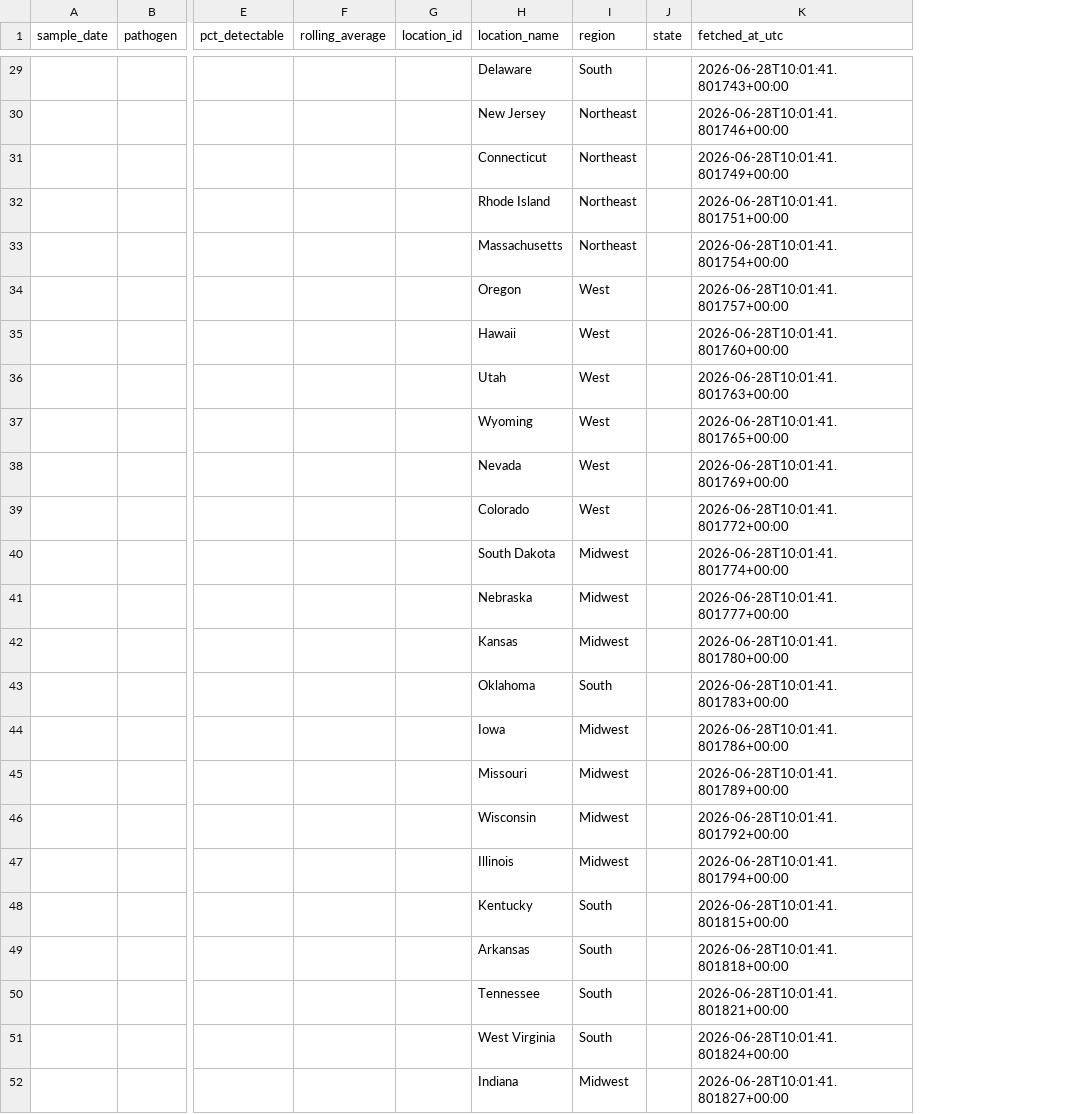
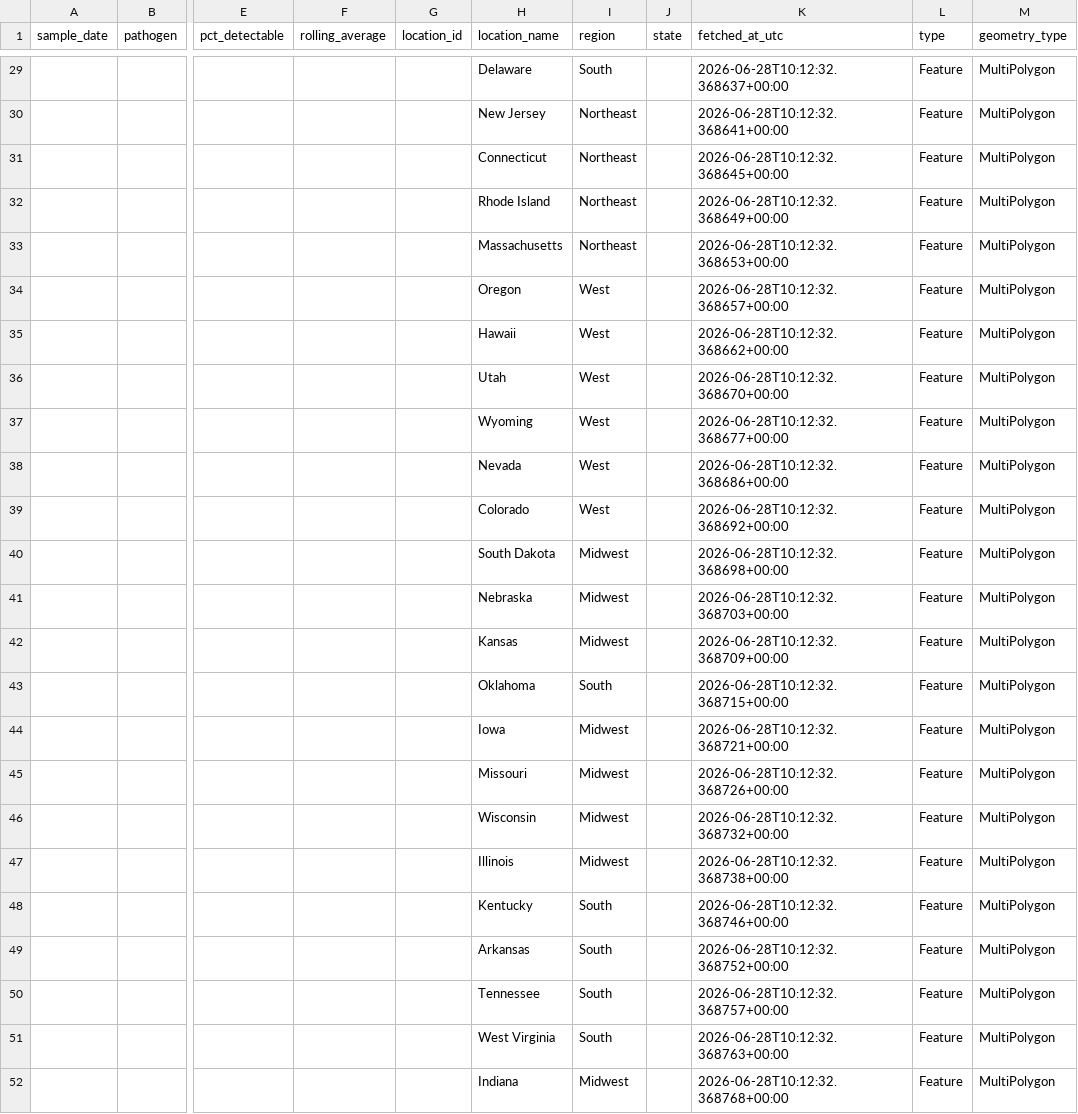
Before and after one commit to reydon920/wastewater-scan-automation, a CSV file: output/wastewater_20260628.csv, drawn as a sheet; only a part is shown, gaps mark what is left out; the diff covers the shown part only; the diff names each change by its address in the sheet, - before the commit and + after, or states it on an @@ line.

```diff
--- a/output/wastewater_20260628.csv
+++ b/output/wastewater_20260628.csv
+column L (type), rows 29-52: all Feature
+column M (geometry_type), rows 29-52: all MultiPolygon
-K29 (fetched_at_utc): 2026-06-28T10:01:41.801743+00:00
+K29 (fetched_at_utc): 2026-06-28T10:12:32.368637+00:00
-K30 (fetched_at_utc): 2026-06-28T10:01:41.801746+00:00
+K30 (fetched_at_utc): 2026-06-28T10:12:32.368641+00:00
-K31 (fetched_at_utc): 2026-06-28T10:01:41.801749+00:00
+K31 (fetched_at_utc): 2026-06-28T10:12:32.368645+00:00
-K32 (fetched_at_utc): 2026-06-28T10:01:41.801751+00:00
+K32 (fetched_at_utc): 2026-06-28T10:12:32.368649+00:00
-K33 (fetched_at_utc): 2026-06-28T10:01:41.801754+00:00
+K33 (fetched_at_utc): 2026-06-28T10:12:32.368653+00:00
-K34 (fetched_at_utc): 2026-06-28T10:01:41.801757+00:00
+K34 (fetched_at_utc): 2026-06-28T10:12:32.368657+00:00
-K35 (fetched_at_utc): 2026-06-28T10:01:41.801760+00:00
+K35 (fetched_at_utc): 2026-06-28T10:12:32.368662+00:00
-K36 (fetched_at_utc): 2026-06-28T10:01:41.801763+00:00
+K36 (fetched_at_utc): 2026-06-28T10:12:32.368670+00:00
-K37 (fetched_at_utc): 2026-06-28T10:01:41.801765+00:00
+K37 (fetched_at_utc): 2026-06-28T10:12:32.368677+00:00
-K38 (fetched_at_utc): 2026-06-28T10:01:41.801769+00:00
+K38 (fetched_at_utc): 2026-06-28T10:12:32.368686+00:00
-K39 (fetched_at_utc): 2026-06-28T10:01:41.801772+00:00
+K39 (fetched_at_utc): 2026-06-28T10:12:32.368692+00:00
-K40 (fetched_at_utc): 2026-06-28T10:01:41.801774+00:00
+K40 (fetched_at_utc): 2026-06-28T10:12:32.368698+00:00
-K41 (fetched_at_utc): 2026-06-28T10:01:41.801777+00:00
+K41 (fetched_at_utc): 2026-06-28T10:12:32.368703+00:00
-K42 (fetched_at_utc): 2026-06-28T10:01:41.801780+00:00
+K42 (fetched_at_utc): 2026-06-28T10:12:32.368709+00:00
-K43 (fetched_at_utc): 2026-06-28T10:01:41.801783+00:00
+K43 (fetched_at_utc): 2026-06-28T10:12:32.368715+00:00
-K44 (fetched_at_utc): 2026-06-28T10:01:41.801786+00:00
+K44 (fetched_at_utc): 2026-06-28T10:12:32.368721+00:00
-K45 (fetched_at_utc): 2026-06-28T10:01:41.801789+00:00
+K45 (fetched_at_utc): 2026-06-28T10:12:32.368726+00:00
-K46 (fetched_at_utc): 2026-06-28T10:01:41.801792+00:00
+K46 (fetched_at_utc): 2026-06-28T10:12:32.368732+00:00
-K47 (fetched_at_utc): 2026-06-28T10:01:41.801794+00:00
+K47 (fetched_at_utc): 2026-06-28T10:12:32.368738+00:00
-K48 (fetched_at_utc): 2026-06-28T10:01:41.801815+00:00
+K48 (fetched_at_utc): 2026-06-28T10:12:32.368746+00:00
-K49 (fetched_at_utc): 2026-06-28T10:01:41.801818+00:00
+K49 (fetched_at_utc): 2026-06-28T10:12:32.368752+00:00
-K50 (fetched_at_utc): 2026-06-28T10:01:41.801821+00:00
+K50 (fetched_at_utc): 2026-06-28T10:12:32.368757+00:00
-K51 (fetched_at_utc): 2026-06-28T10:01:41.801824+00:00
+K51 (fetched_at_utc): 2026-06-28T10:12:32.368763+00:00
-K52 (fetched_at_utc): 2026-06-28T10:01:41.801827+00:00
+K52 (fetched_at_utc): 2026-06-28T10:12:32.368768+00:00
```
Also changed, not shown: 27 edited cells elsewhere in this file.
